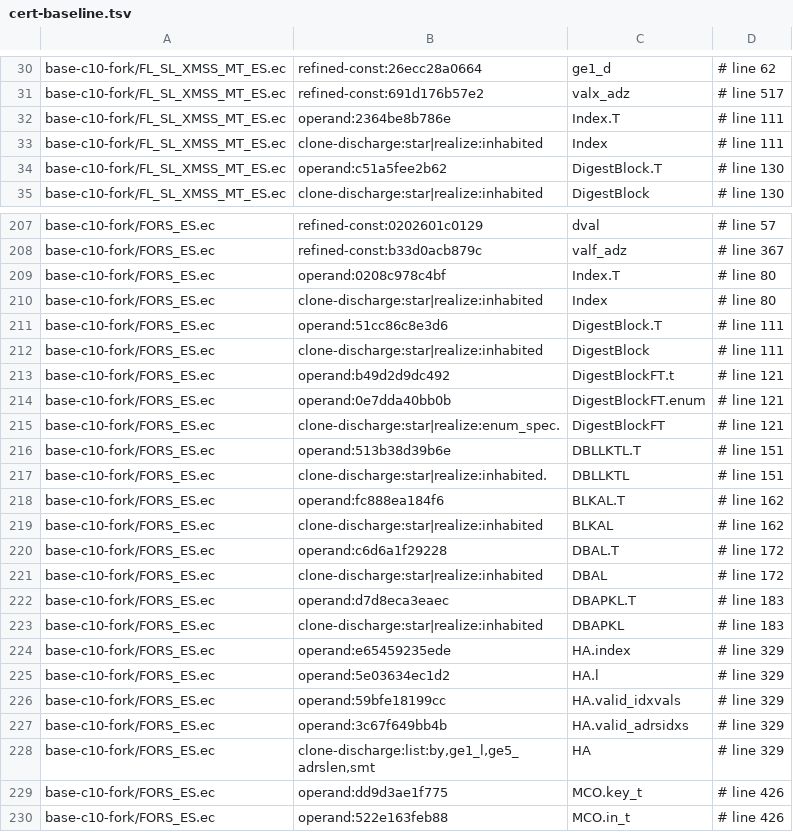
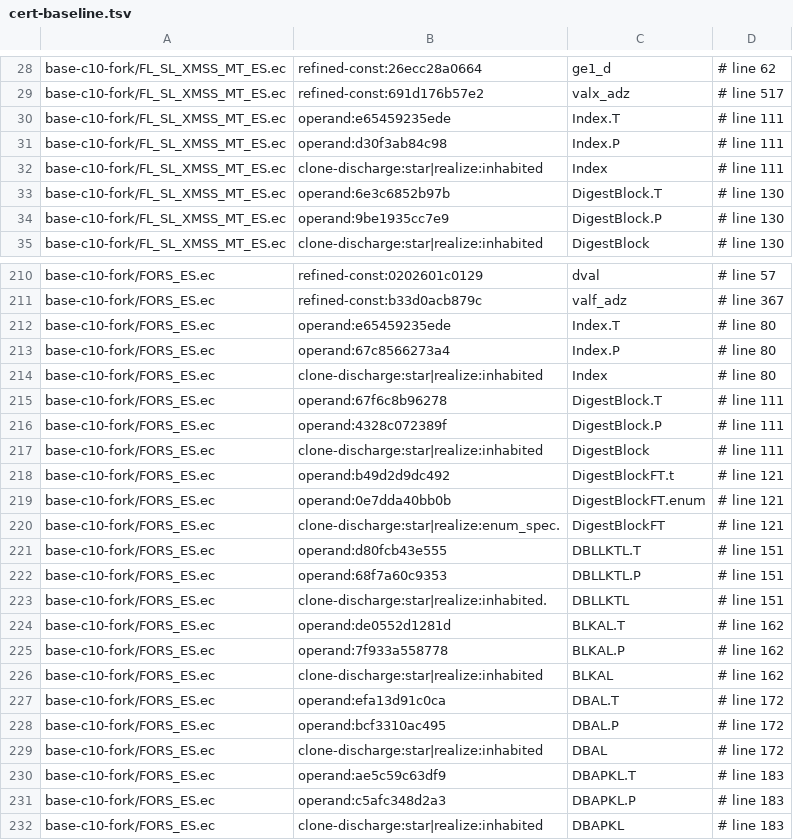
Before and after one commit to DankGecko/pq1, a TSV file: contracts/verification/easycrypt/c10-port/cert-baseline.tsv, drawn as a sheet; only a part is shown, gaps mark what is left out; the shorter side is filled out with more unchanged rows; the diff covers the shown part only.

```diff
--- a/contracts/verification/easycrypt/c10-port/cert-baseline.tsv
+++ b/contracts/verification/easycrypt/c10-port/cert-baseline.tsv
@@ -31,5 +29,7 @@ base-c10-fork/FL_SL_XMSS_MT_ES.ec	refined-const:26ecc28a0664	ge1_d	# line 62
 base-c10-fork/FL_SL_XMSS_MT_ES.ec	refined-const:691d176b57e2	valx_adz	# line 517
-base-c10-fork/FL_SL_XMSS_MT_ES.ec	operand:2364be8b786e	Index.T	# line 111
+base-c10-fork/FL_SL_XMSS_MT_ES.ec	operand:e65459235ede	Index.T	# line 111
+base-c10-fork/FL_SL_XMSS_MT_ES.ec	operand:d30f3ab84c98	Index.P	# line 111
 base-c10-fork/FL_SL_XMSS_MT_ES.ec	clone-discharge:star|realize:inhabited	Index	# line 111
-base-c10-fork/FL_SL_XMSS_MT_ES.ec	operand:c51a5fee2b62	DigestBlock.T	# line 130
+base-c10-fork/FL_SL_XMSS_MT_ES.ec	operand:6e3c6852b97b	DigestBlock.T	# line 130
+base-c10-fork/FL_SL_XMSS_MT_ES.ec	operand:9be1935cc7e9	DigestBlock.P	# line 130
 base-c10-fork/FL_SL_XMSS_MT_ES.ec	clone-discharge:star|realize:inhabited	DigestBlock	# line 130
@@ -208,5 +211,7 @@ base-c10-fork/FORS_ES.ec	refined-const:0202601c0129	dval	# line 57
 base-c10-fork/FORS_ES.ec	refined-const:b33d0acb879c	valf_adz	# line 367
-base-c10-fork/FORS_ES.ec	operand:0208c978c4bf	Index.T	# line 80
+base-c10-fork/FORS_ES.ec	operand:e65459235ede	Index.T	# line 80
+base-c10-fork/FORS_ES.ec	operand:67c8566273a4	Index.P	# line 80
 base-c10-fork/FORS_ES.ec	clone-discharge:star|realize:inhabited	Index	# line 80
-base-c10-fork/FORS_ES.ec	operand:51cc86c8e3d6	DigestBlock.T	# line 111
+base-c10-fork/FORS_ES.ec	operand:67f6c8b96278	DigestBlock.T	# line 111
+base-c10-fork/FORS_ES.ec	operand:4328c072389f	DigestBlock.P	# line 111
 base-c10-fork/FORS_ES.ec	clone-discharge:star|realize:inhabited	DigestBlock	# line 111
@@ -215,9 +220,13 @@ base-c10-fork/FORS_ES.ec	operand:0e7dda40bb0b	DigestBlockFT.enum	# line 121
 base-c10-fork/FORS_ES.ec	clone-discharge:star|realize:enum_spec.	DigestBlockFT	# line 121
-base-c10-fork/FORS_ES.ec	operand:513b38d39b6e	DBLLKTL.T	# line 151
+base-c10-fork/FORS_ES.ec	operand:d80fcb43e555	DBLLKTL.T	# line 151
+base-c10-fork/FORS_ES.ec	operand:68f7a60c9353	DBLLKTL.P	# line 151
 base-c10-fork/FORS_ES.ec	clone-discharge:star|realize:inhabited.	DBLLKTL	# line 151
-base-c10-fork/FORS_ES.ec	operand:fc888ea184f6	BLKAL.T	# line 162
+base-c10-fork/FORS_ES.ec	operand:de0552d1281d	BLKAL.T	# line 162
+base-c10-fork/FORS_ES.ec	operand:7f933a558778	BLKAL.P	# line 162
 base-c10-fork/FORS_ES.ec	clone-discharge:star|realize:inhabited	BLKAL	# line 162
-base-c10-fork/FORS_ES.ec	operand:c6d6a1f29228	DBAL.T	# line 172
+base-c10-fork/FORS_ES.ec	operand:efa13d91c0ca	DBAL.T	# line 172
+base-c10-fork/FORS_ES.ec	operand:bcf3310ac495	DBAL.P	# line 172
 base-c10-fork/FORS_ES.ec	clone-discharge:star|realize:inhabited	DBAL	# line 172
-base-c10-fork/FORS_ES.ec	operand:d7d8eca3eaec	DBAPKL.T	# line 183
+base-c10-fork/FORS_ES.ec	operand:ae5c59c63df9	DBAPKL.T	# line 183
+base-c10-fork/FORS_ES.ec	operand:c5afc348d2a3	DBAPKL.P	# line 183
 base-c10-fork/FORS_ES.ec	clone-discharge:star|realize:inhabited	DBAPKL	# line 183
```
Also changed, not shown: 12 added rows, 2 removed rows and 22 edited cells elsewhere in this file, contracts/verification/easycrypt/c10-port/cert-baseline-split.tsv, contracts/verification/easycrypt/c10-port/cert-identity.tsv, 4 other files.
